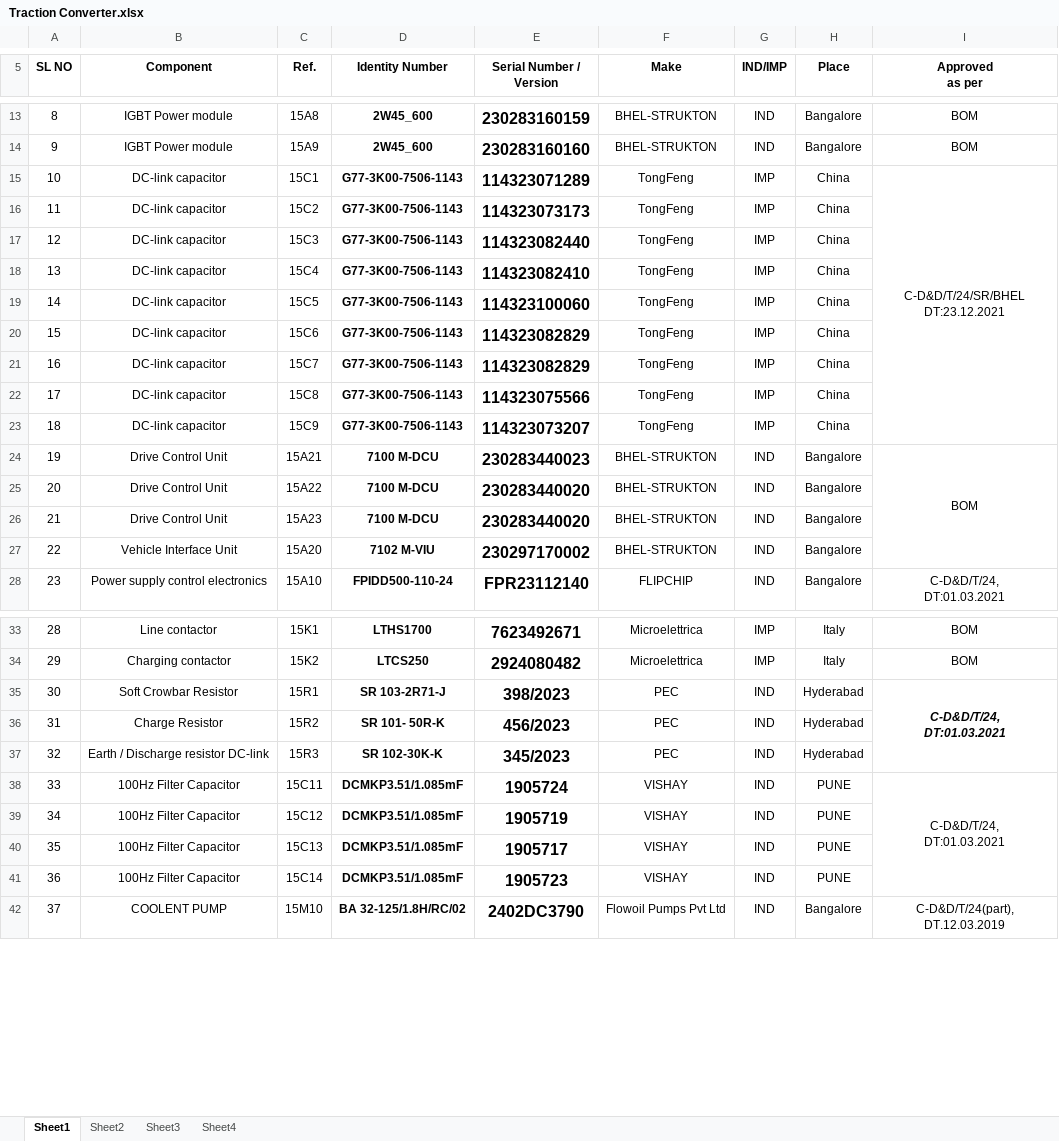
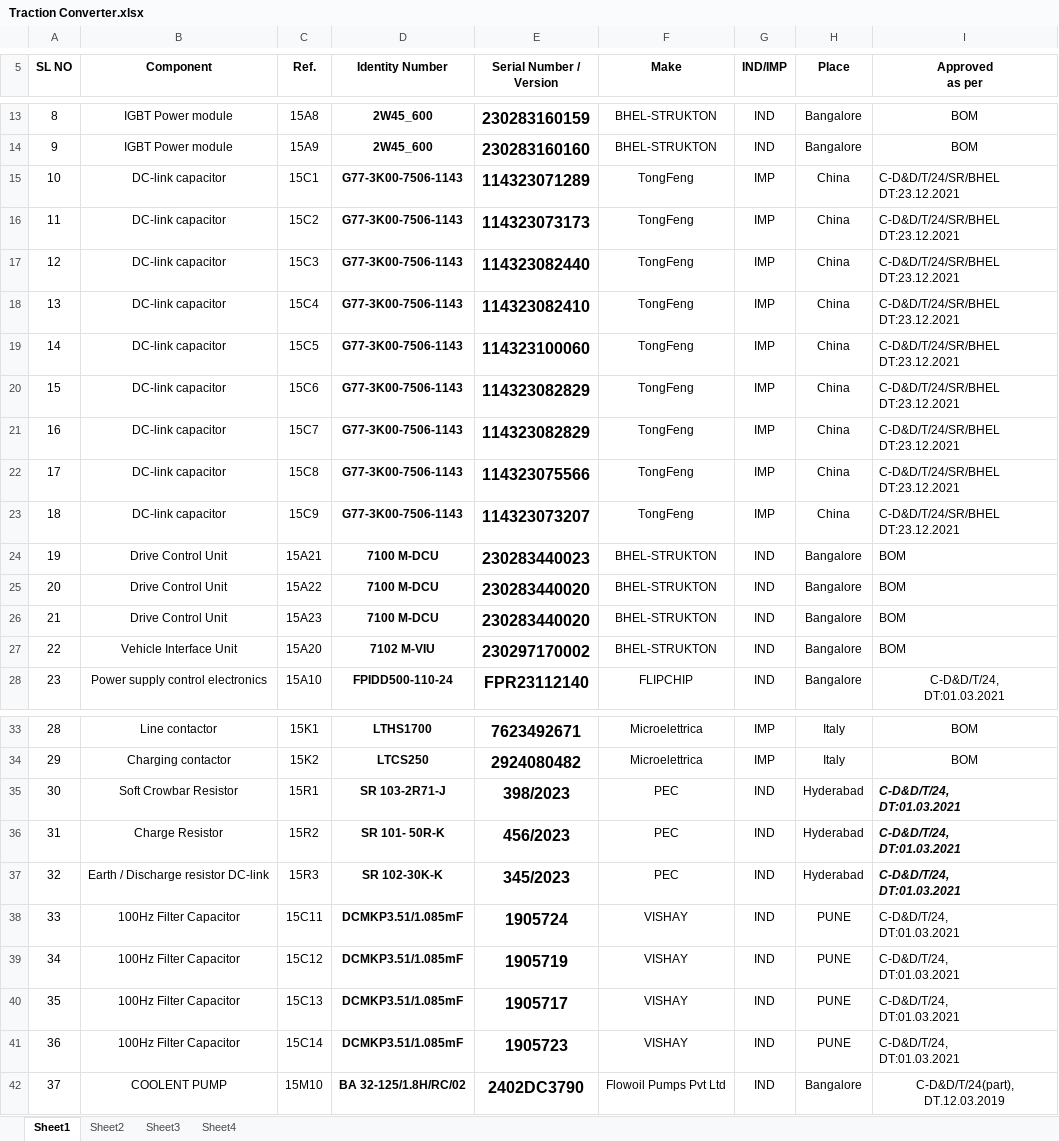
Before and after one commit to Shuffled720/BHEL-Project-1, an Excel workbook: BHEL-Project-1/wwwroot/Uploads/Traction Converter.xlsx, sheet Sheet1, drawn as a sheet; only a part is shown, gaps mark what is left out; values as stored, in another font and other column widths than the file's, no borders; ↵ is a line break in a cell; the diff names each change by its address in the sheet, - before the commit and + after, or states it on an @@ line.

```diff
--- a/BHEL-Project-1/wwwroot/Uploads/Traction Converter.xlsx (sheet Sheet1)
+++ b/BHEL-Project-1/wwwroot/Uploads/Traction Converter.xlsx (sheet Sheet1)
-I15 alignment: center
+I15 alignment: left
-I15:I23 merged
-I16:I23 (Approved as per): (empty)
+I16:I23 (Approved as per): C-D&D/T/24/SR/BHEL ↵ DT:23.12.2021
-I24 alignment: center
+I24 alignment: left
-I24:I27 merged
-I25:I27 (Approved as per): (empty)
+I25:I27 (Approved as per): BOM
-I35 alignment: center
+I35 alignment: left
-I35:I37 merged
-I36:I37 (Approved as per): (empty)
+I36:I37 (Approved as per): C-D&D/T/24, ↵ DT:01.03.2021
-I38 alignment: center
+I38 alignment: left
-I38:I41 merged
-I39:I41 (Approved as per): (empty)
+I39:I41 (Approved as per): C-D&D/T/24, ↵ DT:01.03.2021
```
Also changed, not shown: sheet Sheet2, 1 other file.
